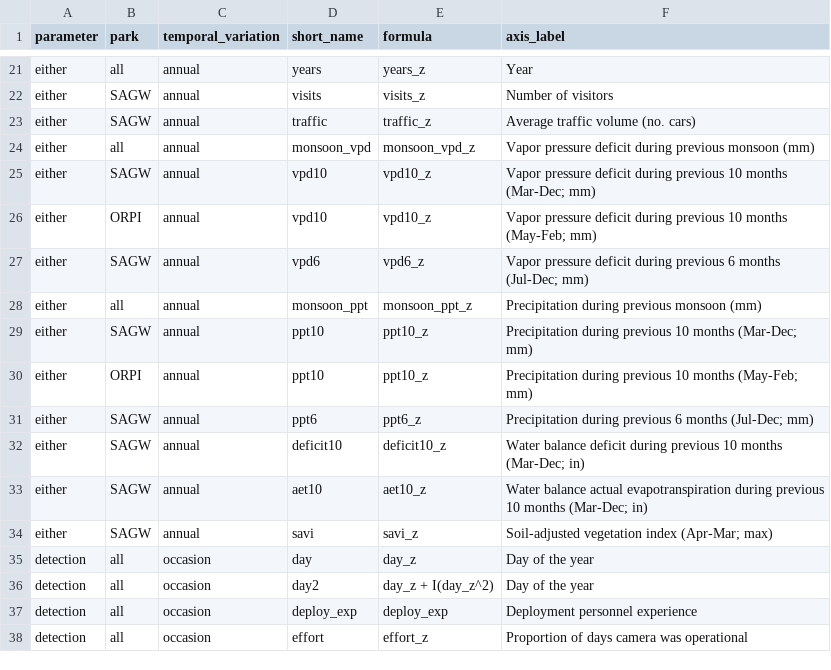
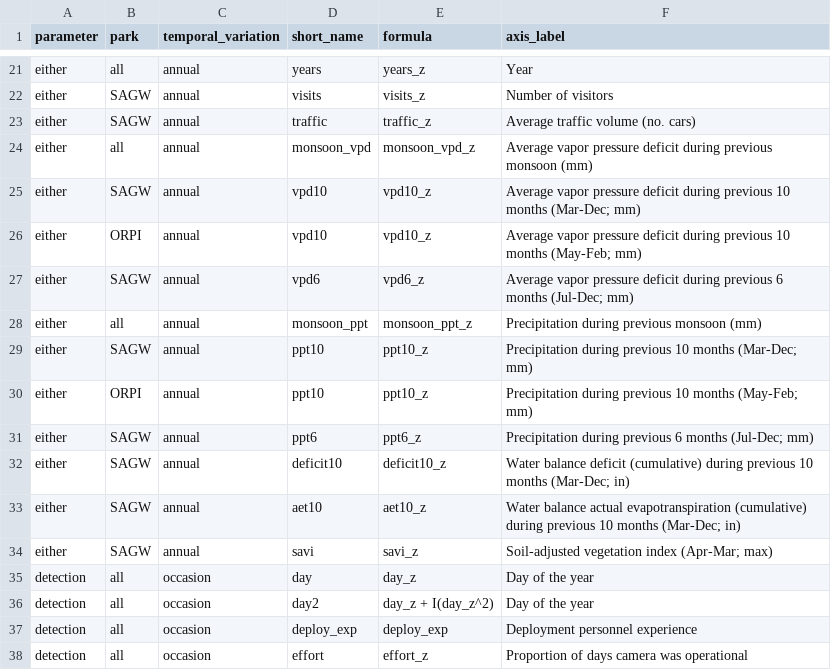
Before and after one commit to ezylstra/SWParks_Mammal_Occupancy, a CSV file: data/covariates/covariates-MS.csv, drawn as a sheet; only a part is shown, gaps mark what is left out.

Commit message:
mean vpd, redownload and resummarize climate data (small change in resolution for new downloads)

```diff
--- a/data/covariates/covariates-MS.csv
+++ b/data/covariates/covariates-MS.csv
@@ -23,6 +23,6 @@ either,SAGW,annual,visits,visits_z,Number of visitors
 either,SAGW,annual,traffic,traffic_z,Average traffic volume (no. cars)
-either,all,annual,monsoon_vpd,monsoon_vpd_z,Vapor pressure deficit during previous monsoon (mm)
-either,SAGW,annual,vpd10,vpd10_z,Vapor pressure deficit during previous 10 months (Mar-Dec; mm)
-either,ORPI,annual,vpd10,vpd10_z,Vapor pressure deficit during previous 10 months (May-Feb; mm)
-either,SAGW,annual,vpd6,vpd6_z,Vapor pressure deficit during previous 6 months (Jul-Dec; mm)
+either,all,annual,monsoon_vpd,monsoon_vpd_z,Average vapor pressure deficit during previous monsoon (mm)
+either,SAGW,annual,vpd10,vpd10_z,Average vapor pressure deficit during previous 10 months (Mar-Dec; mm)
+either,ORPI,annual,vpd10,vpd10_z,Average vapor pressure deficit during previous 10 months (May-Feb; mm)
+either,SAGW,annual,vpd6,vpd6_z,Average vapor pressure deficit during previous 6 months (Jul-Dec; mm)
 either,all,annual,monsoon_ppt,monsoon_ppt_z,Precipitation during previous monsoon (mm)
@@ -31,4 +31,4 @@ either,ORPI,annual,ppt10,ppt10_z,Precipitation during previous 10 months (May-Fe
 either,SAGW,annual,ppt6,ppt6_z,Precipitation during previous 6 months (Jul-Dec; mm)
-either,SAGW,annual,deficit10,deficit10_z,Water balance deficit during previous 10 months (Mar-Dec; in)
-either,SAGW,annual,aet10,aet10_z,Water balance actual evapotranspiration during previous 10 months (Mar-Dec; in)
+either,SAGW,annual,deficit10,deficit10_z,Water balance deficit (cumulative) during previous 10 months (Mar-Dec; in)
+either,SAGW,annual,aet10,aet10_z,Water balance actual evapotranspiration (cumulative) during previous 10 months (Mar-Dec; in)
 either,SAGW,annual,savi,savi_z,Soil-adjusted vegetation index (Apr-Mar; max)
```
Also changed, not shown: 3 other files.
